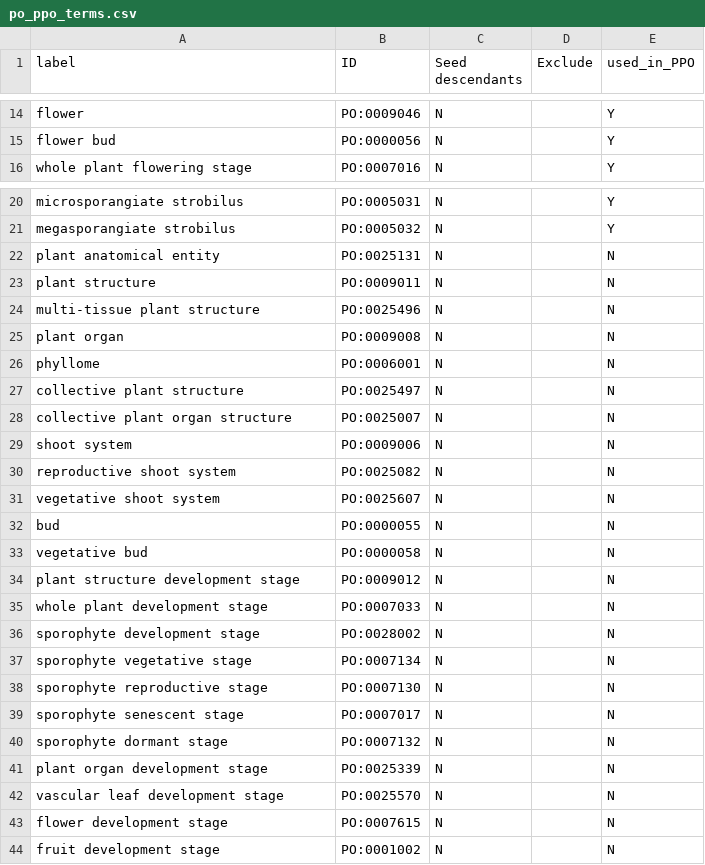
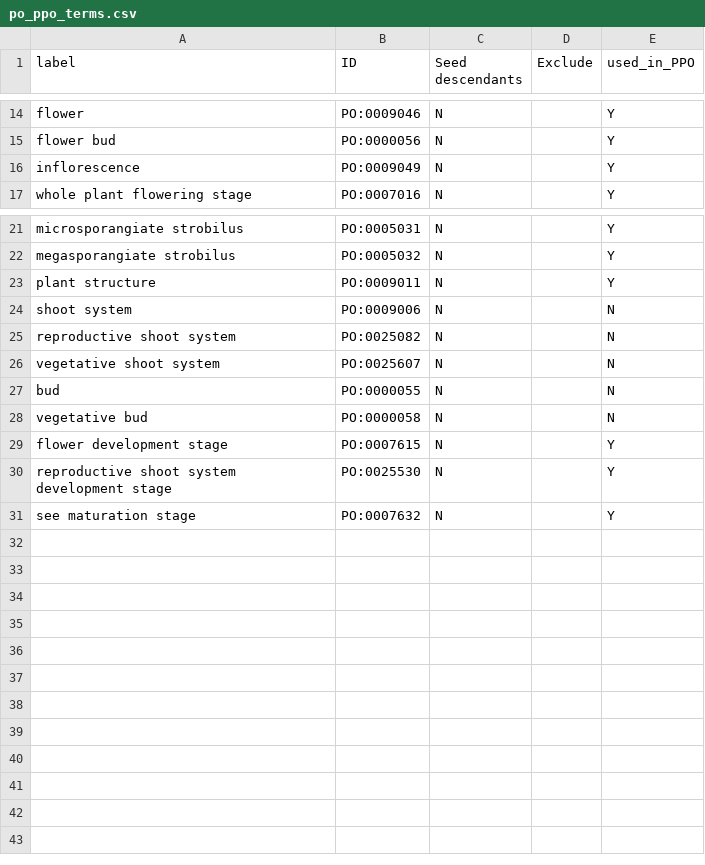
Before and after one commit to PlantPhenoOntology/ppo, a CSV file: src/imports/po_ppo_terms.csv, drawn as a sheet; only a part is shown, gaps mark what is left out.

Commit message:
Added additional terms to the PO import module.

```diff
--- a/src/imports/po_ppo_terms.csv
+++ b/src/imports/po_ppo_terms.csv
@@ -15,2 +15,3 @@ flower,PO:0009046,N,,Y
 flower bud,PO:0000056,N,,Y
+inflorescence,PO:0009049,N,,Y
 whole plant flowering stage,PO:0007016,N,,Y
@@ -21,9 +22,3 @@ microsporangiate strobilus,PO:0005031,N,,Y
 megasporangiate strobilus,PO:0005032,N,,Y
-plant anatomical entity,PO:0025131,N,,N
-plant structure,PO:0009011,N,,N
-multi-tissue plant structure,PO:0025496,N,,N
-plant organ,PO:0009008,N,,N
-phyllome,PO:0006001,N,,N
-collective plant structure,PO:0025497,N,,N
-collective plant organ structure,PO:0025007,N,,N
+plant structure,PO:0009011,N,,Y
 shoot system,PO:0009006,N,,N
@@ -33,12 +28,4 @@ bud,PO:0000055,N,,N
 vegetative bud,PO:0000058,N,,N
-plant structure development stage,PO:0009012,N,,N
-whole plant development stage,PO:0007033,N,,N
-sporophyte development stage,PO:0028002,N,,N
-sporophyte vegetative stage,PO:0007134,N,,N
-sporophyte reproductive stage,PO:0007130,N,,N
-sporophyte senescent stage,PO:0007017,N,,N
-sporophyte dormant stage,PO:0007132,N,,N
-plant organ development stage,PO:0025339,N,,N
-vascular leaf development stage,PO:0025570,N,,N
-flower development stage,PO:0007615,N,,N
-fruit development stage,PO:0001002,N,,N
+flower development stage,PO:0007615,N,,Y
+reproductive shoot system development stage,PO:0025530,N,,Y
+see maturation stage,PO:0007632,N,,Y
```
Also changed, not shown: 1 other file.
